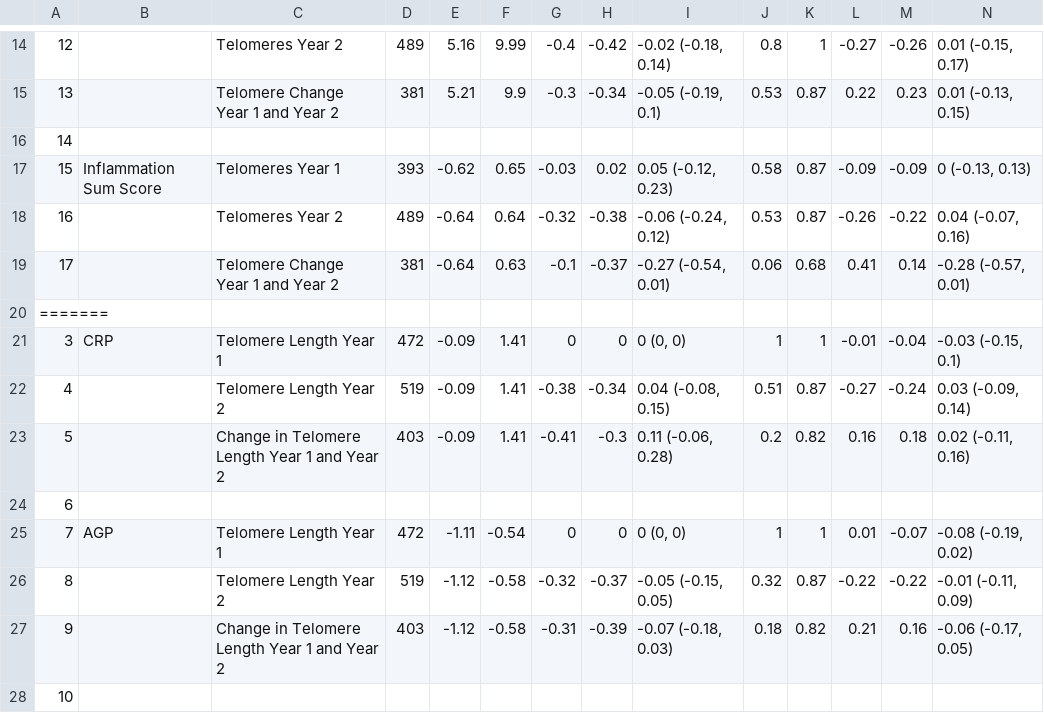
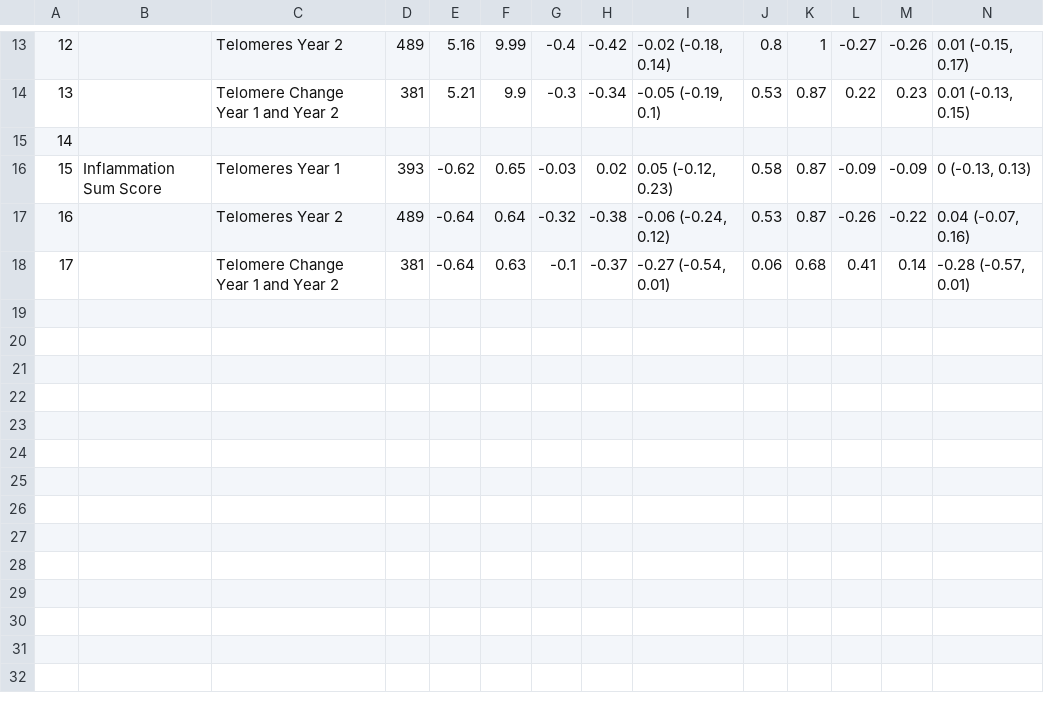
Before and after one commit to washb-eed-substudies/pregnancy-telo, a CSV file: tables/pregnancy-telo-table3-supp.csv, drawn as a sheet; only a part is shown, gaps mark what is left out; rows hold the shown columns only; the diff covers the shown part only; the diff names each change by its address in the sheet, - before the commit and + after, or states it on an @@ line.

```diff
--- a/tables/pregnancy-telo-table3-supp.csv
+++ b/tables/pregnancy-telo-table3-supp.csv
-row 20: =======
-row 21: 3 | CRP | Telomere Length Year 1 | 472 | -0.09 | 1.41 | 0 | 0 | 0 (0, 0) | 1 | 1 | -0.01 | -0.04 | -0.03 (-0.15, 0.1)
-row 22: 4 |  | Telomere Length Year 2 | 519 | -0.09 | 1.41 | -0.38 | -0.34 | 0.04 (-0.08, 0.15) | 0.51 | 0.87 | -0.27 | -0.24 | 0.03 (-0.09, 0.14)
-row 23: 5 |  | Change in Telomere Length Year 1 and Year 2 | 403 | -0.09 | 1.41 | -0.41 | -0.3 | 0.11 (-0.06, 0.28) | 0.2 | 0.82 | 0.16 | 0.18 | 0.02 (-0.11, 0.16)
-row 24: 6
-row 25: 7 | AGP | Telomere Length Year 1 | 472 | -1.11 | -0.54 | 0 | 0 | 0 (0, 0) | 1 | 1 | 0.01 | -0.07 | -0.08 (-0.19, 0.02)
-row 26: 8 |  | Telomere Length Year 2 | 519 | -1.12 | -0.58 | -0.32 | -0.37 | -0.05 (-0.15, 0.05) | 0.32 | 0.87 | -0.22 | -0.22 | -0.01 (-0.11, 0.09)
-row 27: 9 |  | Change in Telomere Length Year 1 and Year 2 | 403 | -1.12 | -0.58 | -0.31 | -0.39 | -0.07 (-0.18, 0.03) | 0.18 | 0.82 | 0.21 | 0.16 | -0.06 (-0.17, 0.05)
-row 28: 10
```
Also changed, not shown: 9 removed rows elsewhere in this file, tables/pregnancy-telo-table1-supp.csv, tables/pregnancy-telo-table1.csv, 6 other files.
